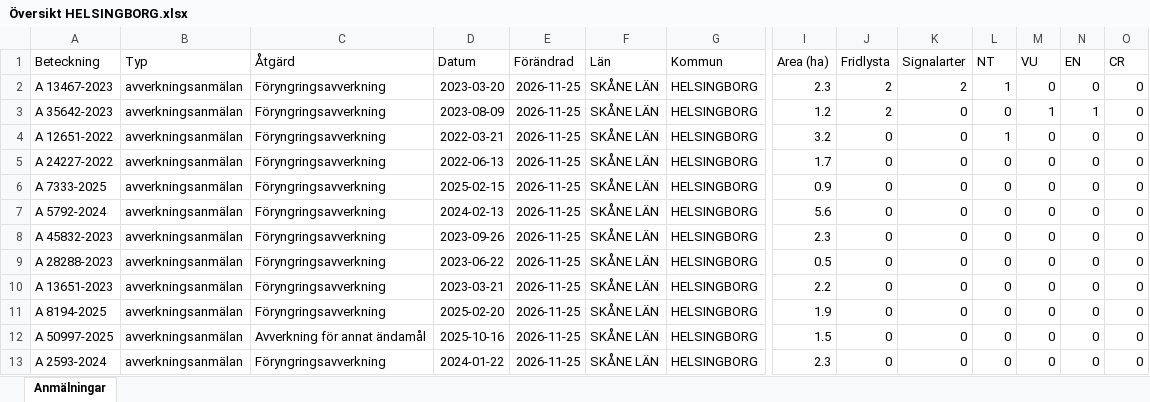
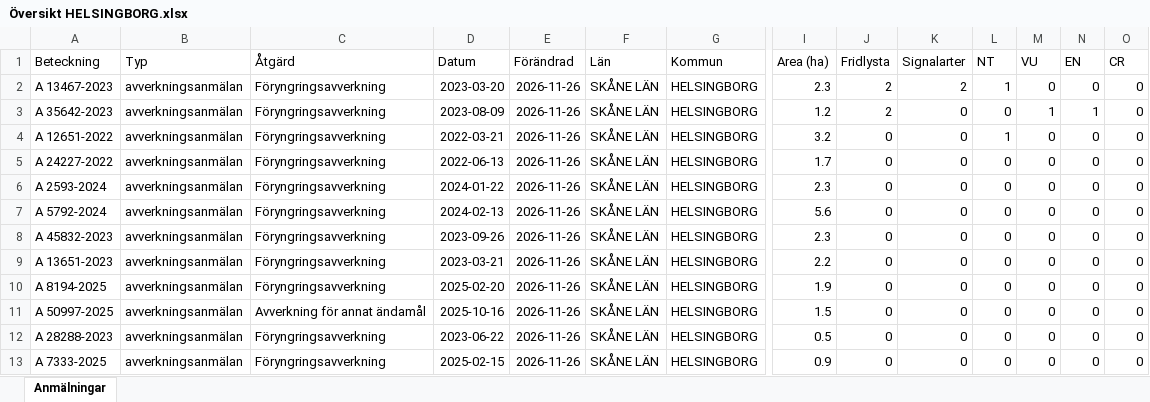
Before and after one commit to klasma/Logging_1283, an Excel workbook: Översikt HELSINGBORG.xlsx, sheet Anmälningar, drawn as a sheet; only a part is shown, gaps mark what is left out; values as stored, in another font and other column widths than the file's, no borders; removed rows and columns are numbered as before the commit, all else as after; rows hold the shown columns only; the diff names each change by its address in the sheet, - before the commit and + after, or states it on an @@ line.

```diff
--- a/Översikt HELSINGBORG.xlsx (sheet Anmälningar)
+++ b/Översikt HELSINGBORG.xlsx (sheet Anmälningar)
-E2:E8 (Förändrad): 2026-11-25
+E2:E8 (Förändrad): 2026-11-26
-A6 (Beteckning): A 7333-2025
+A6 (Beteckning): A 2593-2024
-D6 (Datum): 2025-02-15
+D6 (Datum): 2024-01-22
-I6 (Area (ha)): 0.9
+I6 (Area (ha)): 2.3
-row 9: A 28288-2023 | avverkningsanmälan | Föryngringsavverkning | 2023-06-22 | 2026-11-25 | SKÅNE LÄN | HELSINGBORG | 0.5 | 0 | 0 | 0 | 0 | 0 | 0
-E9:E11 (Förändrad): 2026-11-25
+E9:E11 (Förändrad): 2026-11-26
+row 12: A 28288-2023 | avverkningsanmälan | Föryngringsavverkning | 2023-06-22 | 2026-11-26 | SKÅNE LÄN | HELSINGBORG | 0.5 | 0 | 0 | 0 | 0 | 0 | 0
-A13 (Beteckning): A 2593-2024
+A13 (Beteckning): A 7333-2025
-D13 (Datum): 2024-01-22
+D13 (Datum): 2025-02-15
-E13 (Förändrad): 2026-11-25
+E13 (Förändrad): 2026-11-26
-I13 (Area (ha)): 2.3
+I13 (Area (ha)): 0.9
```
Also changed, not shown: artfynd/A 12651-2022 artfynd.xlsx, artfynd/A 13467-2023 artfynd.xlsx, 15 other files.
